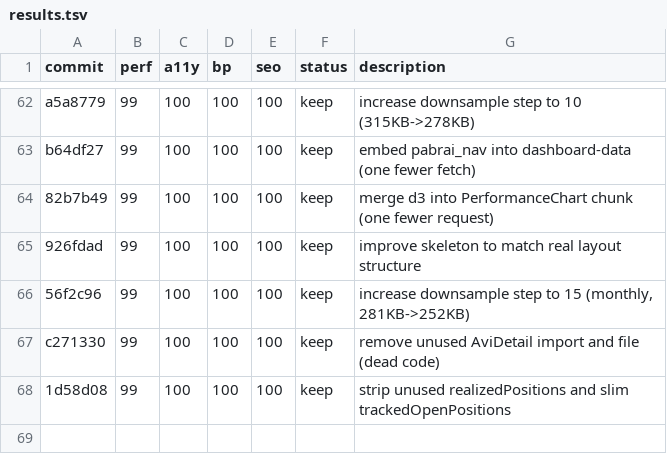
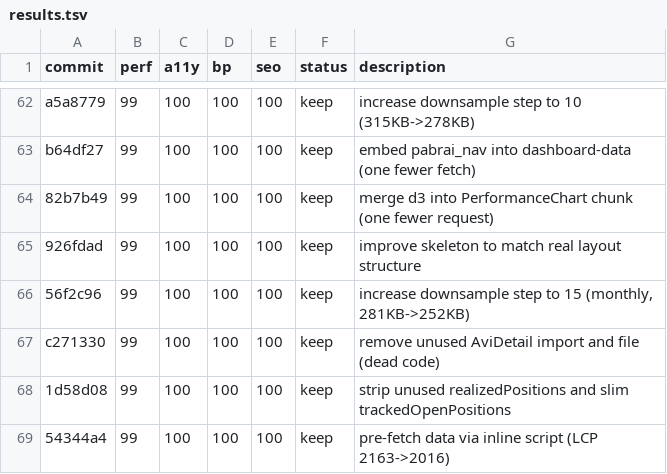
Before and after one commit to avinash753159/BBMB-Index, a TSV file: results.tsv, drawn as a sheet; only a part is shown, gaps mark what is left out.

Commit message:
log experiment: inline script pre-fetch (LCP improved)

```diff
--- a/results.tsv
+++ b/results.tsv
@@ -68 +68,2 @@ c271330	99	100	100	100	keep	remove unused AviDetail import and file (dead code)
 1d58d08	99	100	100	100	keep	strip unused realizedPositions and slim trackedOpenPositions
+54344a4	99	100	100	100	keep	pre-fetch data via inline script (LCP 2163->2016)
```
